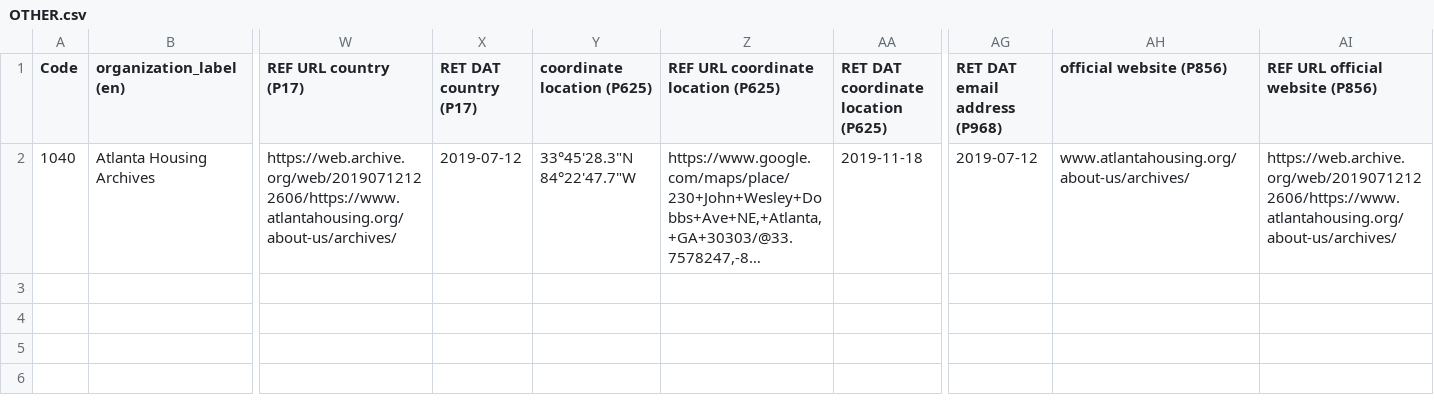
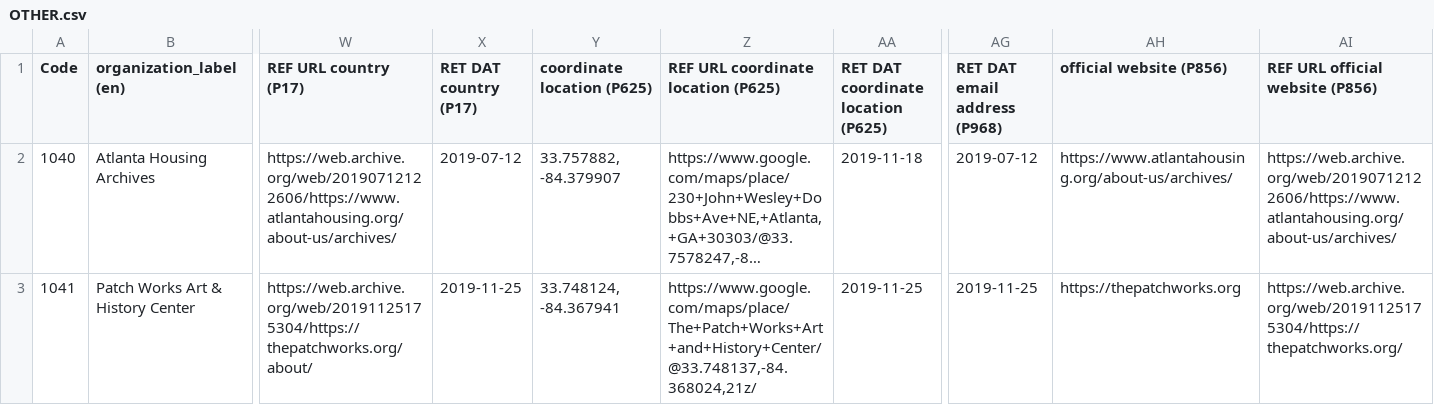
Before and after one commit to AUC-Woodruff-Library/GaNCH-data, a CSV file: data/OTHER.csv, drawn as a sheet; only a part is shown, gaps mark what is left out; long unchanged cells end in …; rows hold the shown columns only; the diff names each change by its address in the sheet, - before the commit and + after, or states it on an @@ line.

Commit message:
+ The Patch Works Cabbagetown

```diff
--- a/data/OTHER.csv
+++ b/data/OTHER.csv
-Y2 (coordinate location (P625)): 33°45'28.3"N 84°22'47.7"W
+Y2 (coordinate location (P625)): 33.757882, -84.379907
-AH2 (official website (P856)): www.atlantahousing.org/about-us/archives/
+AH2 (official website (P856)): https://www.atlantahousing.org/about-us/archives/
+row 3: 1041 | Patch Works Art & History Center | https://web.archive.org/web/20191125175304/https://thepatchworks.org/about/ | 2019-11-25 | 33.748124, -84.367941 | https://www.google.com/maps/place/The+Patch+Works+Art+and+History+Center/@33.748137,-84.368024,21z/ | 2019-11-25 | 2019-11-25 | https://thepatchworks.org | https://web.archive.org/web/20191125175304/https://thepatchworks.org/
```
Also changed, not shown: data/index.csv.
